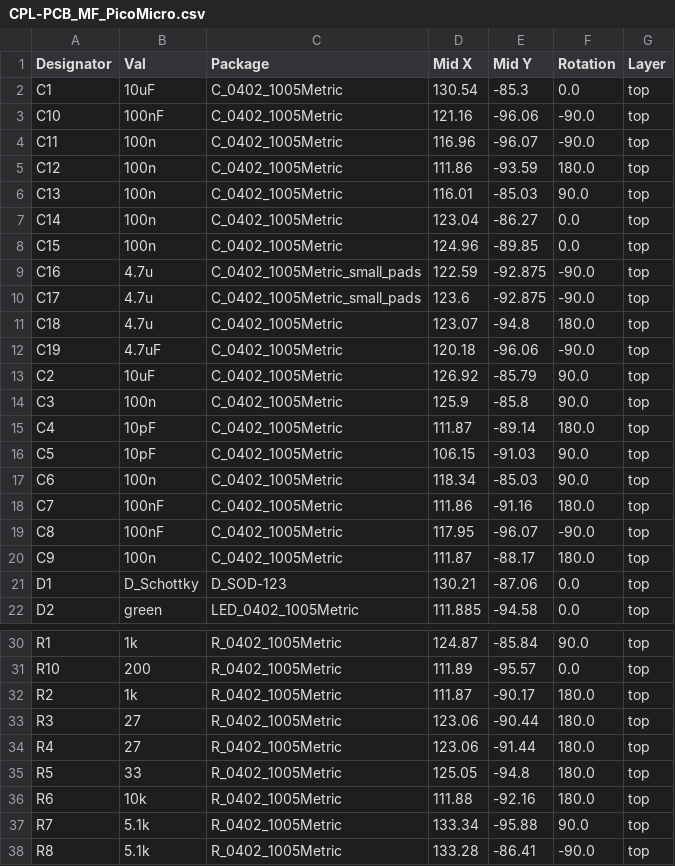
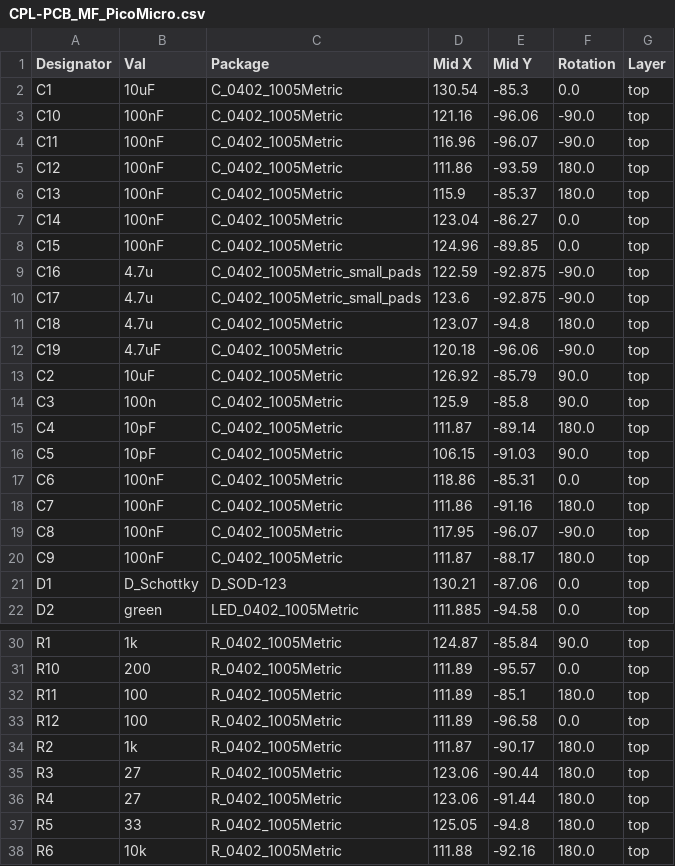
Before and after one commit to elral/PCB_MF_PicoMicro, a CSV file: jlcpcb/production_files/CPL-PCB_MF_PicoMicro.csv, drawn as a sheet; only a part is shown, gaps mark what is left out; the shorter side is filled out with more unchanged rows.

Commit message:
update production files

```diff
--- a/jlcpcb/production_files/CPL-PCB_MF_PicoMicro.csv
+++ b/jlcpcb/production_files/CPL-PCB_MF_PicoMicro.csv
@@ -3,7 +3,7 @@ C1,10uF,C_0402_1005Metric,130.54,-85.3,0.0,top
 C10,100nF,C_0402_1005Metric,121.16,-96.06,-90.0,top
-C11,100n,C_0402_1005Metric,116.96,-96.07,-90.0,top
-C12,100n,C_0402_1005Metric,111.86,-93.59,180.0,top
-C13,100n,C_0402_1005Metric,116.01,-85.03,90.0,top
-C14,100n,C_0402_1005Metric,123.04,-86.27,0.0,top
-C15,100n,C_0402_1005Metric,124.96,-89.85,0.0,top
+C11,100nF,C_0402_1005Metric,116.96,-96.07,-90.0,top
+C12,100nF,C_0402_1005Metric,111.86,-93.59,180.0,top
+C13,100nF,C_0402_1005Metric,115.9,-85.37,180.0,top
+C14,100nF,C_0402_1005Metric,123.04,-86.27,0.0,top
+C15,100nF,C_0402_1005Metric,124.96,-89.85,0.0,top
 C16,4.7u,C_0402_1005Metric_small_pads,122.59,-92.875,-90.0,top
@@ -16,6 +16,6 @@ C4,10pF,C_0402_1005Metric,111.87,-89.14,180.0,top
 C5,10pF,C_0402_1005Metric,106.15,-91.03,90.0,top
-C6,100n,C_0402_1005Metric,118.34,-85.03,90.0,top
+C6,100nF,C_0402_1005Metric,118.86,-85.31,0.0,top
 C7,100nF,C_0402_1005Metric,111.86,-91.16,180.0,top
 C8,100nF,C_0402_1005Metric,117.95,-96.07,-90.0,top
-C9,100n,C_0402_1005Metric,111.87,-88.17,180.0,top
+C9,100nF,C_0402_1005Metric,111.87,-88.17,180.0,top
 D1,D_Schottky,D_SOD-123,130.21,-87.06,0.0,top
@@ -31,2 +31,4 @@ R1,1k,R_0402_1005Metric,124.87,-85.84,90.0,top
 R10,200,R_0402_1005Metric,111.89,-95.57,0.0,top
+R11,100,R_0402_1005Metric,111.89,-85.1,180.0,top
+R12,100,R_0402_1005Metric,111.89,-96.58,0.0,top
 R2,1k,R_0402_1005Metric,111.87,-90.17,180.0,top
```
Also changed, not shown: jlcpcb/production_files/BOM-PCB_MF_PicoMicro.csv, 15 other files.
